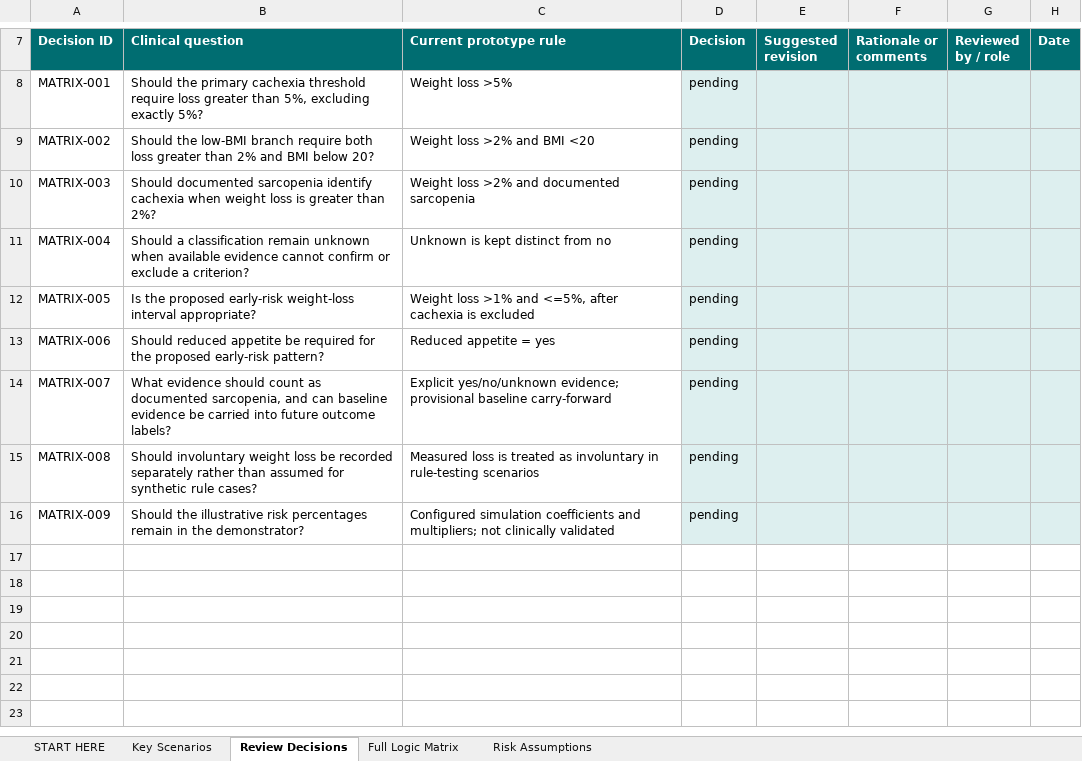
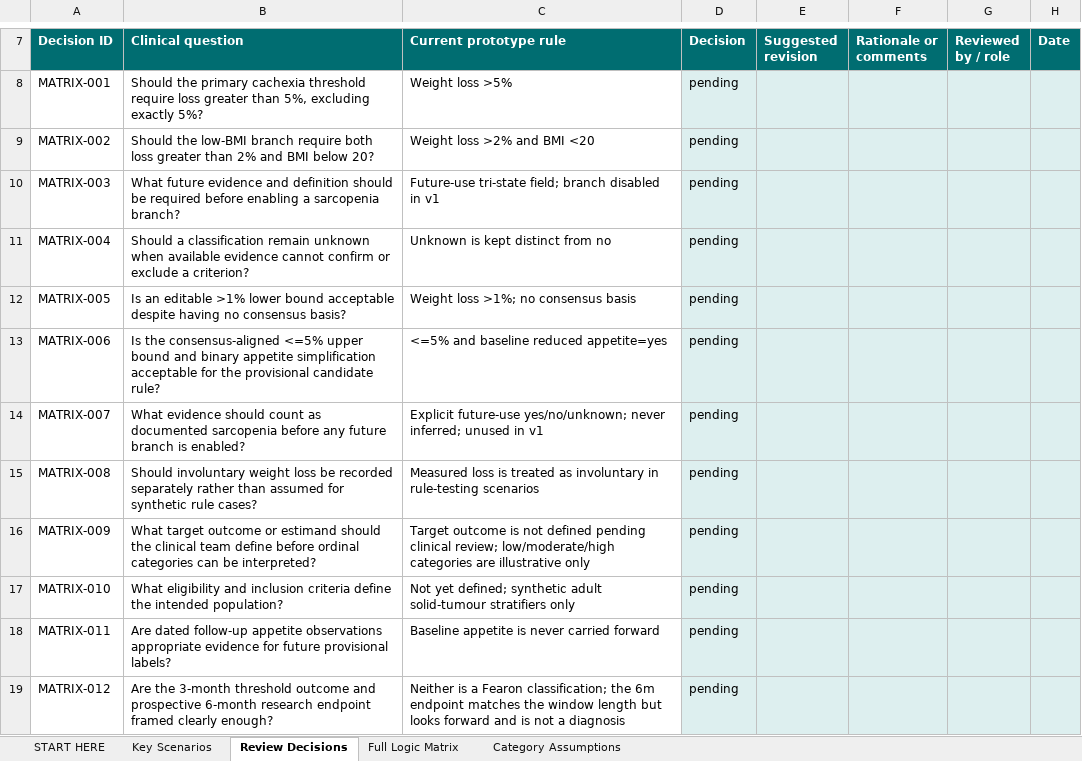
Before and after one commit to gracebilliris/cachexia-risk-calculator-poc, an Excel workbook: excel/clinical_logic_review_matrix.v1.xlsx, sheet Review Decisions, drawn as a sheet; only a part is shown, gaps mark what is left out; values as stored, in another font and other column widths than the file's, no borders; the diff names each change by its address in the sheet, - before the commit and + after, or states it on an @@ line.

```diff
--- a/excel/clinical_logic_review_matrix.v1.xlsx (sheet Review Decisions)
+++ b/excel/clinical_logic_review_matrix.v1.xlsx (sheet Review Decisions)
-sheet tab: Risk Assumptions
+sheet tab: Category Assumptions
-B10 (Clinical question): Should documented sarcopenia identify cachexia when weight loss is greater than 2%?
+B10 (Clinical question): What future evidence and definition should be required before enabling a sarcopenia branch?
-C10 (Current prototype rule): Weight loss >2% and documented sarcopenia
+C10 (Current prototype rule): Future-use tri-state field; branch disabled in v1
-B12 (Clinical question): Is the proposed early-risk weight-loss interval appropriate?
+B12 (Clinical question): Is an editable >1% lower bound acceptable despite having no consensus basis?
-C12 (Current prototype rule): Weight loss >1% and <=5%, after cachexia is excluded
+C12 (Current prototype rule): Weight loss >1%; no consensus basis
-B13 (Clinical question): Should reduced appetite be required for the proposed early-risk pattern?
+B13 (Clinical question): Is the consensus-aligned <=5% upper bound and binary appetite simplification acceptable for the provisional candidate rule?
-C13 (Current prototype rule): Reduced appetite = yes
+C13 (Current prototype rule): <=5% and baseline reduced appetite=yes
-B14 (Clinical question): …as documented sarcopenia, and can baseline evidence be carried into future outcome labels?
+B14 (Clinical question): …as documented sarcopenia before any future branch is enabled?
-C14 (Current prototype rule): Explicit yes/no/unknown evidence; provisional baseline carry-forward
+C14 (Current prototype rule): Explicit future-use yes/no/unknown; never inferred; unused in v1
-B16 (Clinical question): Should the illustrative risk percentages remain in the demonstrator?
+B16 (Clinical question): What target outcome or estimand should the clinical team define before ordinal categories can be interpreted?
-C16 (Current prototype rule): Configured simulation coefficients and multipliers; not clinically validated
+C16 (Current prototype rule): Target outcome is not defined pending clinical review; low/moderate/high categories are illustrative only
+row 17: MATRIX-010 | What eligibility and inclusion criteria define the intended population? | Not yet defined; synthetic adult solid-tumour stratifiers only | pending
+row 18: MATRIX-011 | Are dated follow-up appetite observations appropriate evidence for future provisional labels? | Baseline appetite is never carried forward | pending
+row 19: MATRIX-012 | Are the 3-month threshold outcome and prospective 6-month research endpoint framed clearly enough? | Neither is a Fearon classification; the 6m endpoint matches the window length but looks forward and is not a diagnosis | pending
```
Also changed, not shown: sheet Full Logic Matrix, sheet Category Assumptions, sheet START HERE, sheet Key Scenarios, excel/cachexia_risk_mock_ui.v1.1.xlsm, excel/cachexia_risk_prototype.v1.4.xlsx, 39 other files.
